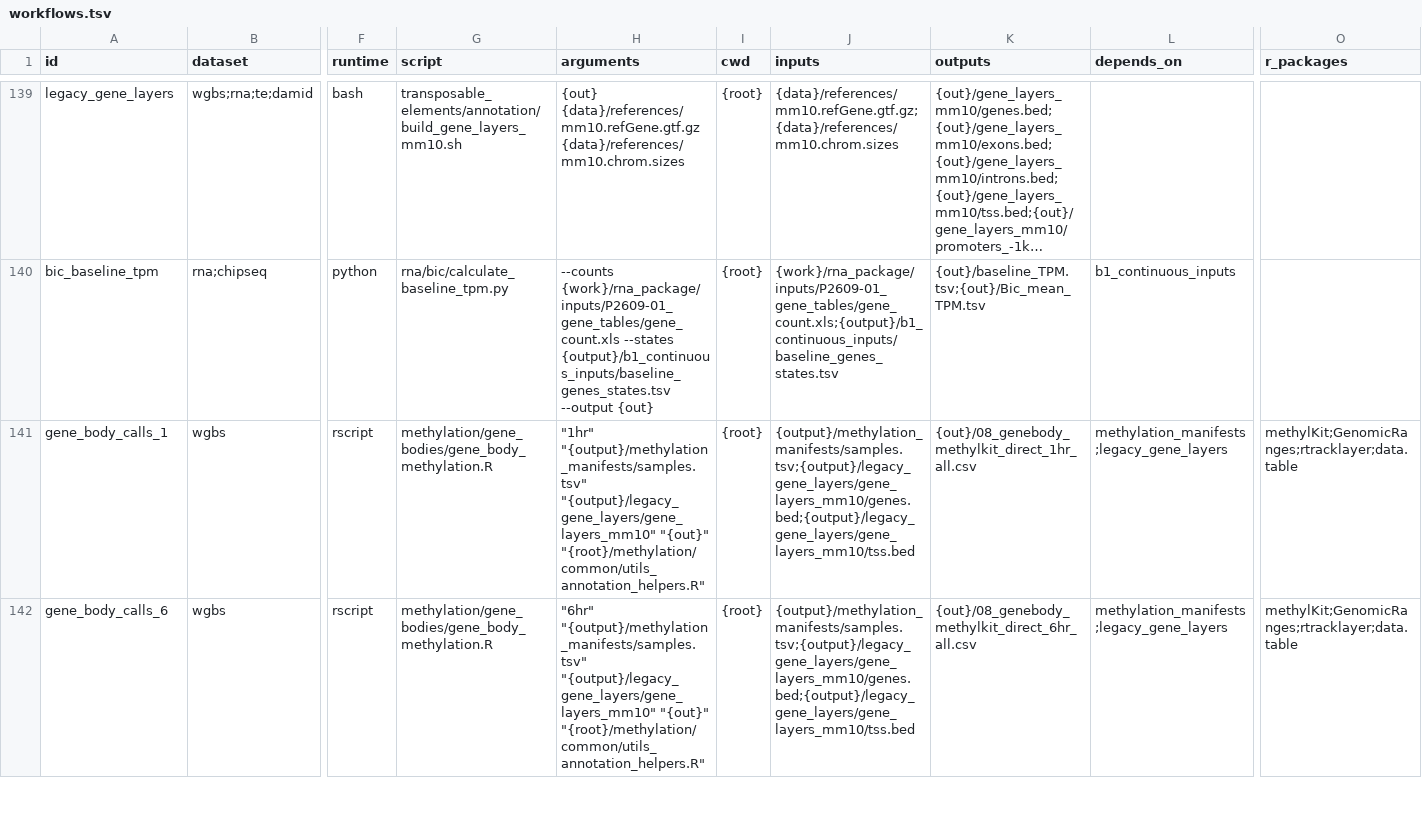
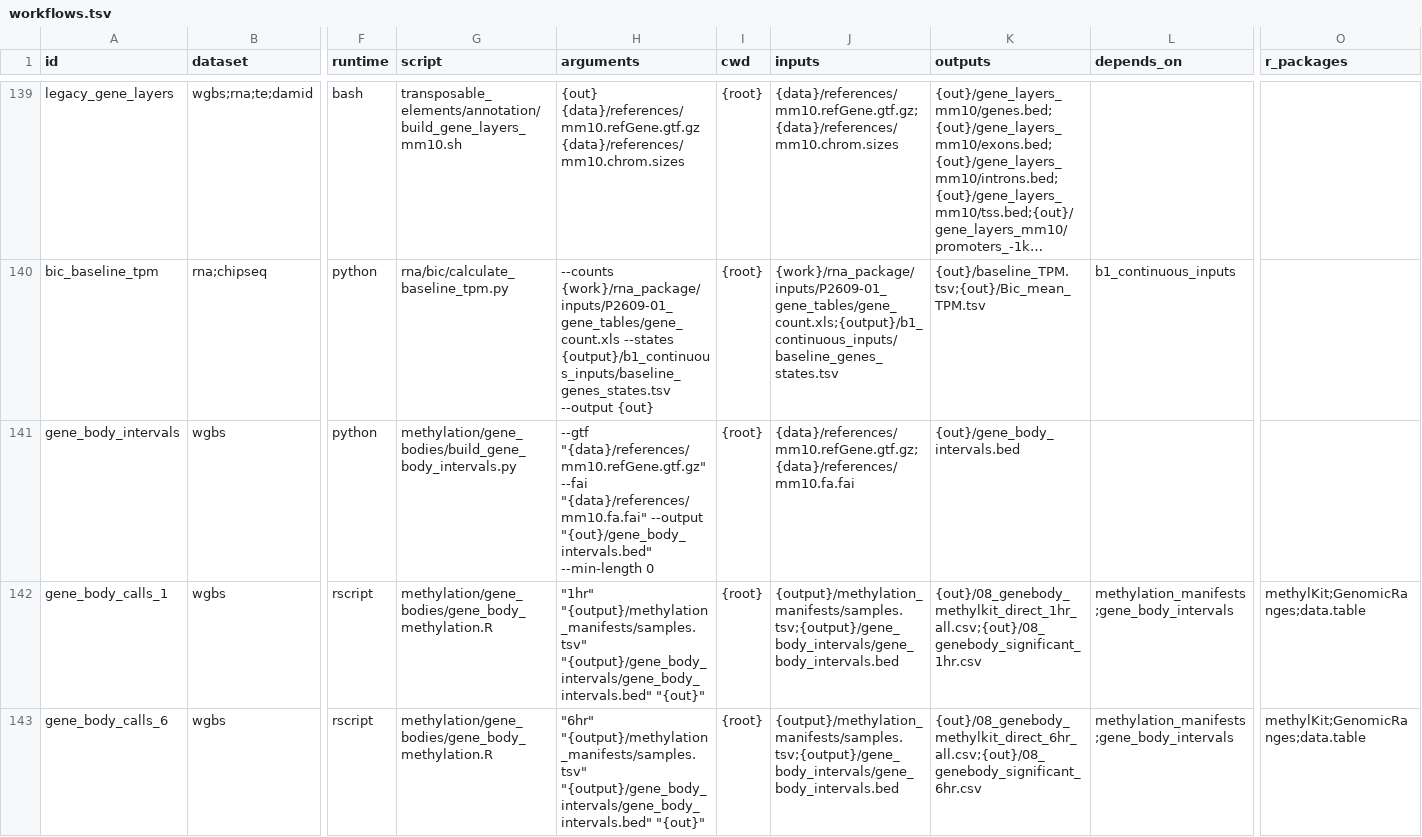
Before and after one commit to luis-f-flores/Flores-et-al-activity-genome-remodeling, a TSV file: workflows.tsv, drawn as a sheet; only a part is shown, gaps mark what is left out; long unchanged cells end in …; addresses are those after the commit; rows hold the shown columns only; the diff covers the shown part only; the diff names each change by its address in the sheet, - before the commit and + after, or states it on an @@ line.

Commit message:
Use consistent gene-body coordinates and fix launcher test

```diff
--- a/workflows.tsv
+++ b/workflows.tsv
+row 141: gene_body_intervals | wgbs | python | methylation/gene_bodies/build_gene_body_intervals.py | --gtf "{data}/references/mm10.refGene.gtf.gz" --fai "{data}/references/mm10.fa.fai" --output "{out}/gene_body_intervals.bed" --min-length 0 | {root} | {data}/references/mm10.refGene.gtf.gz;{data}/references/mm10.fa.fai | {out}/gene_body_intervals.bed
-H142 (arguments): "1hr" "{output}/methylation_manifests/samples.tsv" "{output}/legacy_gene_layers/gene_layers_mm10" "{out}" "{root}/methylation/common/utils_annotation_helpers.R"
+H142 (arguments): "1hr" "{output}/methylation_manifests/samples.tsv" "{output}/gene_body_intervals/gene_body_intervals.bed" "{out}"
-J142:J143 (inputs): {output}/methylation_manifests/samples.tsv;{output}/legacy_gene_layers/gene_layers_mm10/genes.bed;{output}/legacy_gene_layers/gene_layers_mm10/tss.bed
+J142:J143 (inputs): {output}/methylation_manifests/samples.tsv;{output}/gene_body_intervals/gene_body_intervals.bed
-K142 (outputs): {out}/08_genebody_methylkit_direct_1hr_all.csv
+K142 (outputs): {out}/08_genebody_methylkit_direct_1hr_all.csv;{out}/08_genebody_significant_1hr.csv
-L142:L143 (depends_on): methylation_manifests;legacy_gene_layers
+L142:L143 (depends_on): methylation_manifests;gene_body_intervals
-O142:O143 (r_packages): methylKit;GenomicRanges;rtracklayer;data.table
+O142:O143 (r_packages): methylKit;GenomicRanges;data.table
-H143 (arguments): "6hr" "{output}/methylation_manifests/samples.tsv" "{output}/legacy_gene_layers/gene_layers_mm10" "{out}" "{root}/methylation/common/utils_annotation_helpers.R"
+H143 (arguments): "6hr" "{output}/methylation_manifests/samples.tsv" "{output}/gene_body_intervals/gene_body_intervals.bed" "{out}"
-K143 (outputs): {out}/08_genebody_methylkit_direct_6hr_all.csv
+K143 (outputs): {out}/08_genebody_methylkit_direct_6hr_all.csv;{out}/08_genebody_significant_6hr.csv
```
Also changed, not shown: 9 edited cells elsewhere in this file, figure_workflows.tsv, 5 other files.
